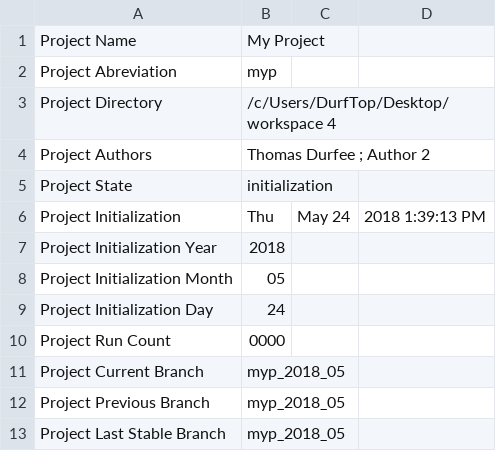
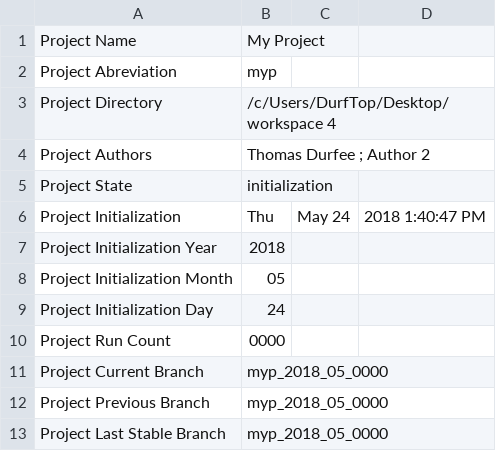
Before and after one commit to thodurfee/my_repo, a CSV file: I Initialization/meta.csv, drawn as a sheet.

```diff
--- a/I Initialization/meta.csv
+++ b/I Initialization/meta.csv
@@ -5,3 +5,3 @@ Project Authors,Thomas Durfee ; Author 2
 Project State,initialization
-Project Initialization , Thu, May 24, 2018  1:39:13 PM
+Project Initialization , Thu, May 24, 2018  1:40:47 PM
 Project Initialization Year , 2018
@@ -10,4 +10,4 @@ Project Initialization Day , 24
 Project Run Count , 0000
-Project Current Branch , myp_2018_05
-Project Previous Branch , myp_2018_05
-Project Last Stable Branch , myp_2018_05
+Project Current Branch , myp_2018_05_0000
+Project Previous Branch , myp_2018_05_0000
+Project Last Stable Branch , myp_2018_05_0000
```
Also changed, not shown: 4 other files.
